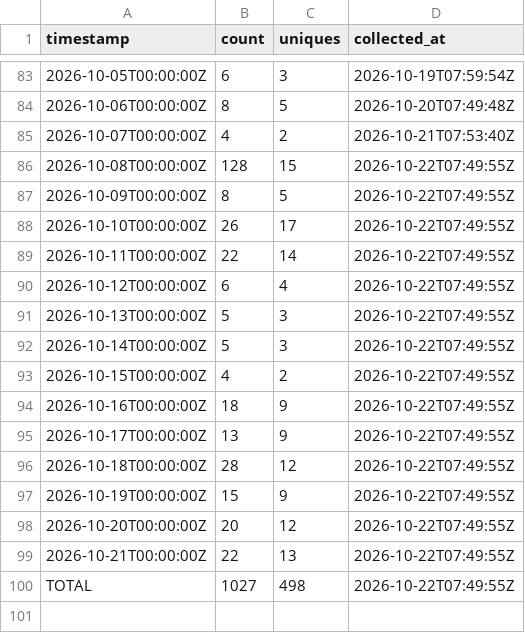
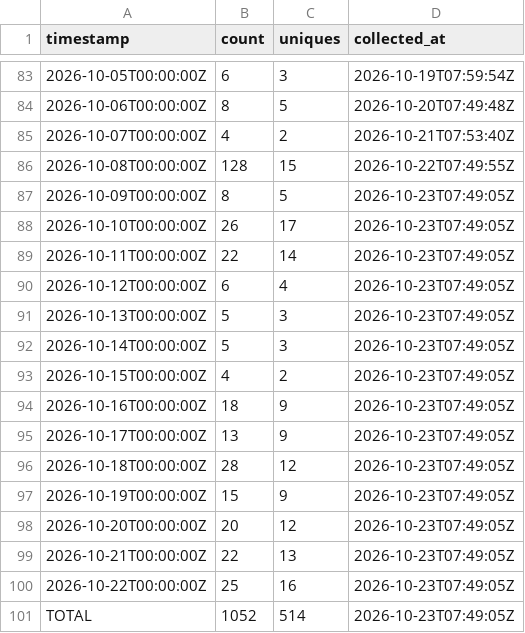
Before and after one commit to J-King-Dottie/pacific-links, a CSV file: github-traffic/clones.csv, drawn as a sheet; only a part is shown, gaps mark what is left out.

```diff
--- a/github-traffic/clones.csv
+++ b/github-traffic/clones.csv
@@ -86,15 +86,16 @@ timestamp,count,uniques,collected_at
 2026-10-08T00:00:00Z,128,15,2026-10-22T07:49:55Z
-2026-10-09T00:00:00Z,8,5,2026-10-22T07:49:55Z
-2026-10-10T00:00:00Z,26,17,2026-10-22T07:49:55Z
-2026-10-11T00:00:00Z,22,14,2026-10-22T07:49:55Z
-2026-10-12T00:00:00Z,6,4,2026-10-22T07:49:55Z
-2026-10-13T00:00:00Z,5,3,2026-10-22T07:49:55Z
-2026-10-14T00:00:00Z,5,3,2026-10-22T07:49:55Z
-2026-10-15T00:00:00Z,4,2,2026-10-22T07:49:55Z
-2026-10-16T00:00:00Z,18,9,2026-10-22T07:49:55Z
-2026-10-17T00:00:00Z,13,9,2026-10-22T07:49:55Z
-2026-10-18T00:00:00Z,28,12,2026-10-22T07:49:55Z
-2026-10-19T00:00:00Z,15,9,2026-10-22T07:49:55Z
-2026-10-20T00:00:00Z,20,12,2026-10-22T07:49:55Z
-2026-10-21T00:00:00Z,22,13,2026-10-22T07:49:55Z
-TOTAL,1027,498,2026-10-22T07:49:55Z
+2026-10-09T00:00:00Z,8,5,2026-10-23T07:49:05Z
+2026-10-10T00:00:00Z,26,17,2026-10-23T07:49:05Z
+2026-10-11T00:00:00Z,22,14,2026-10-23T07:49:05Z
+2026-10-12T00:00:00Z,6,4,2026-10-23T07:49:05Z
+2026-10-13T00:00:00Z,5,3,2026-10-23T07:49:05Z
+2026-10-14T00:00:00Z,5,3,2026-10-23T07:49:05Z
+2026-10-15T00:00:00Z,4,2,2026-10-23T07:49:05Z
+2026-10-16T00:00:00Z,18,9,2026-10-23T07:49:05Z
+2026-10-17T00:00:00Z,13,9,2026-10-23T07:49:05Z
+2026-10-18T00:00:00Z,28,12,2026-10-23T07:49:05Z
+2026-10-19T00:00:00Z,15,9,2026-10-23T07:49:05Z
+2026-10-20T00:00:00Z,20,12,2026-10-23T07:49:05Z
+2026-10-21T00:00:00Z,22,13,2026-10-23T07:49:05Z
+2026-10-22T00:00:00Z,25,16,2026-10-23T07:49:05Z
+TOTAL,1052,514,2026-10-23T07:49:05Z
```
Also changed, not shown: github-traffic/views.csv.
